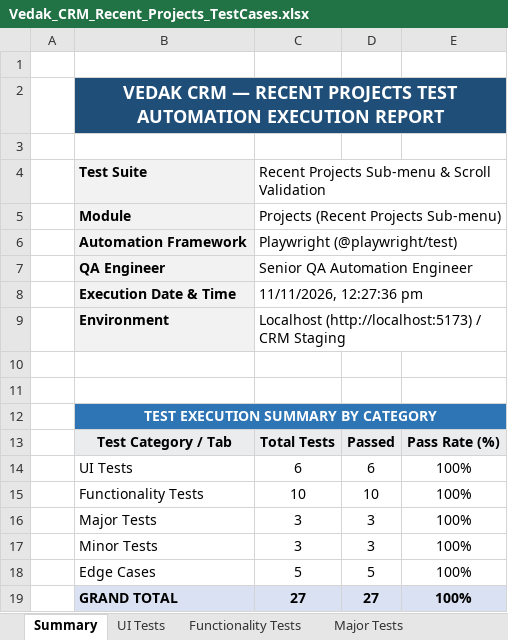
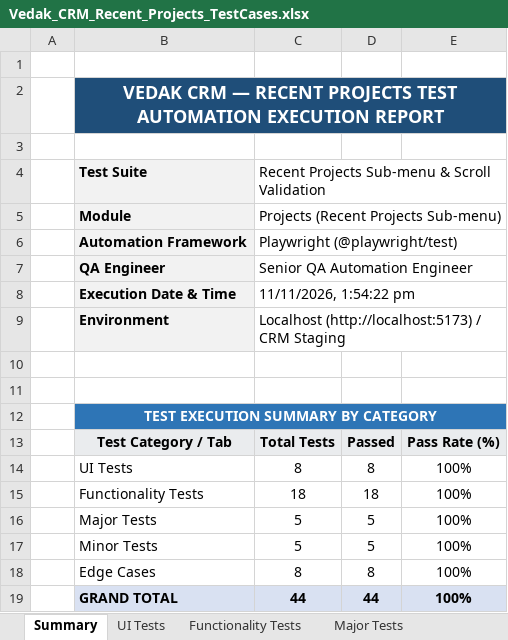
Before and after one commit to vivek9563/Playwright_Automation, an Excel workbook: Vedak_CRM_Recent_Projects_TestCases.xlsx, sheet Summary, drawn as a sheet; values as stored, in another font and other column widths than the file's, no borders; the diff names each change by its address in the sheet, - before the commit and + after, or states it on an @@ line.

```diff
--- a/Vedak_CRM_Recent_Projects_TestCases.xlsx (sheet Summary)
+++ b/Vedak_CRM_Recent_Projects_TestCases.xlsx (sheet Summary)
-C8: 11/11/2026, 12:27:36 pm
+C8: 11/11/2026, 1:54:22 pm
-C14: 6
+C14: 8
-D14: 6
+D14: 8
-C15: 10
+C15: 18
-D15: 10
+D15: 18
-C16:C17: 3
+C16:C17: 5
-D16:D17: 3
+D16:D17: 5
-C18: 5
+C18: 8
-D18: 5
+D18: 8
-C19: 27
+C19: 44
-D19: 27
+D19: 44
```
Also changed, not shown: sheet Functionality Tests, sheet Edge Cases, sheet Major Tests, sheet Minor Tests, sheet UI Tests, modules/04_projects/Vedak_CRM_Recent_Projects_TestCases.xlsx, 5 other files.
